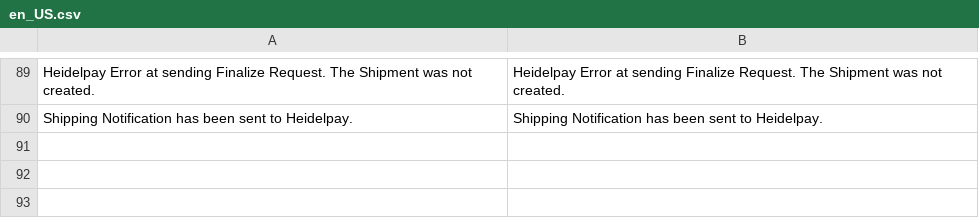
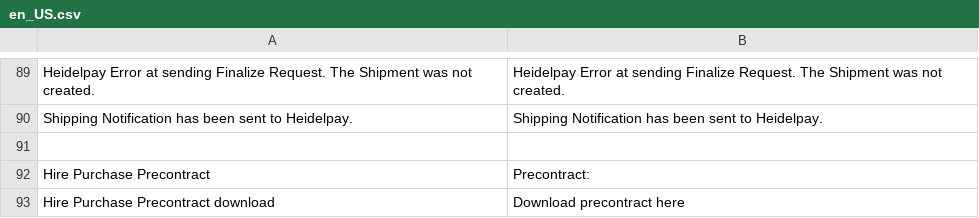
Before and after one commit to heidelpay/magento2, a CSV file: i18n/en_US.csv, drawn as a sheet; only a part is shown, gaps mark what is left out.

```diff
--- a/i18n/en_US.csv
+++ b/i18n/en_US.csv
@@ -90 +90,4 @@
 "Shipping Notification has been sent to Heidelpay.","Shipping Notification has been sent to Heidelpay."
+
+"Hire Purchase Precontract","Precontract:"
+"Hire Purchase Precontract download","Download precontract here"
```
Also changed, not shown: i18n/de_DE.csv, 7 other files.
